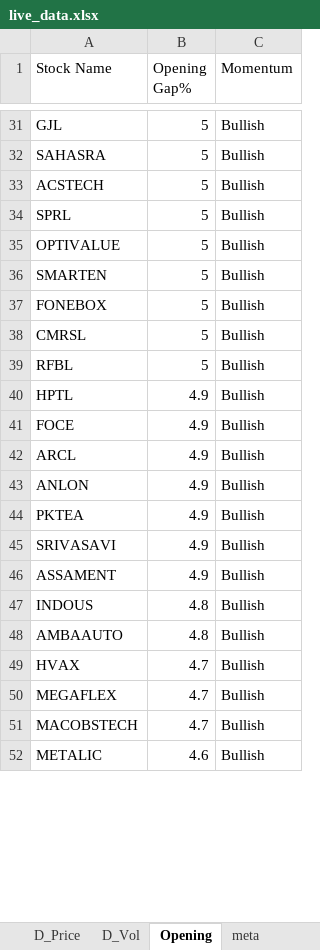
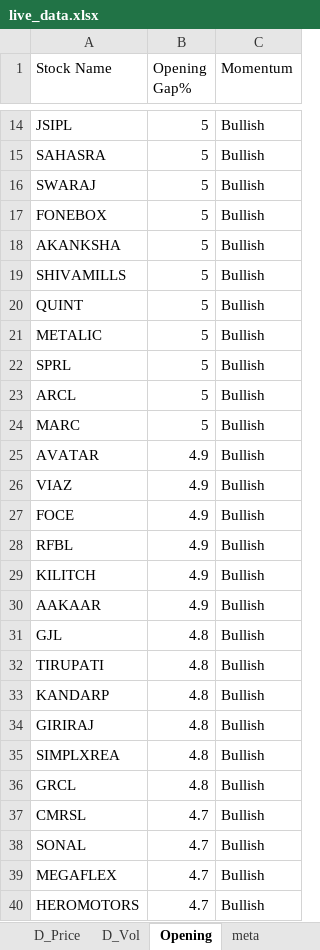
Before and after one commit to srbsharma92/priceAction2, an Excel workbook: data/live_data.xlsx, sheet Opening, drawn as a sheet; only a part is shown, gaps mark what is left out; values as stored, in another font and other column widths than the file's, no borders; removed rows and columns are numbered as before the commit, all else as after; the diff covers the shown part only; the diff names each change by its address in the sheet, - before the commit and + after, or states it on an @@ line.

```diff
--- a/data/live_data.xlsx (sheet Opening)
+++ b/data/live_data.xlsx (sheet Opening)
-A14 (Stock Name): GJL
+A14 (Stock Name): JSIPL
+row 16: SWARAJ | 5 | Bullish
@@ row 37 moved to row 17: FONEBOX @@
+row 18: AKANKSHA | 5 | Bullish
+row 19: SHIVAMILLS | 5 | Bullish
+row 20: QUINT | 5 | Bullish
-A21 (Stock Name): ACSTECH
+A21 (Stock Name): METALIC
-row 35: OPTIVALUE | 5 | Bullish
-A23 (Stock Name): SMARTEN
+A23 (Stock Name): ARCL
-A24 (Stock Name): CMRSL
+A24 (Stock Name): MARC
-row 39: RFBL | 5 | Bullish
-A25 (Stock Name): HPTL
+A25 (Stock Name): AVATAR
+row 26: VIAZ | 4.9 | Bullish
-A28 (Stock Name): ARCL
+A28 (Stock Name): RFBL
-row 43: ANLON | 4.9 | Bullish
-A29 (Stock Name): PKTEA
+A29 (Stock Name): KILITCH
-A30 (Stock Name): SRIVASAVI
+A30 (Stock Name): AAKAAR
-row 46: ASSAMENT | 4.9 | Bullish
+row 31: GJL | 4.8 | Bullish
-A32 (Stock Name): INDOUS
+A32 (Stock Name): TIRUPATI
-A33 (Stock Name): AMBAAUTO
+A33 (Stock Name): KANDARP
+row 34: GIRIRAJ | 4.8 | Bullish
+row 35: SIMPLXREA | 4.8 | Bullish
+row 36: GRCL | 4.8 | Bullish
+row 37: CMRSL | 4.7 | Bullish
-A38 (Stock Name): HVAX
+A38 (Stock Name): SONAL
-A40 (Stock Name): MACOBSTECH
+A40 (Stock Name): HEROMOTORS
-row 52: METALIC | 4.6 | Bullish
```
Also changed, not shown: 117 added rows, 116 removed rows, 1 moved row and 118 edited cells elsewhere in this sheet, sheet D_Price, sheet D_Vol, sheet 5m_Vol, sheet 15m_Vol, sheet 15m_Price, sheet 5m_Price, 1 more sheet.
